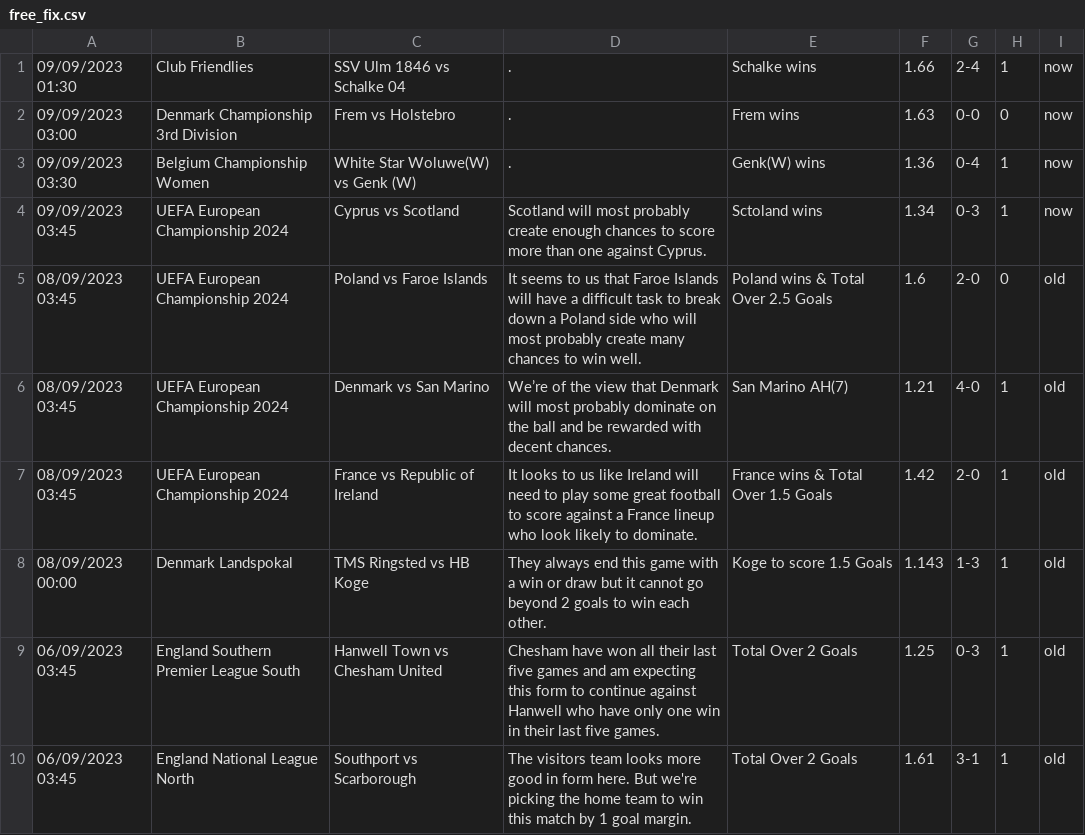
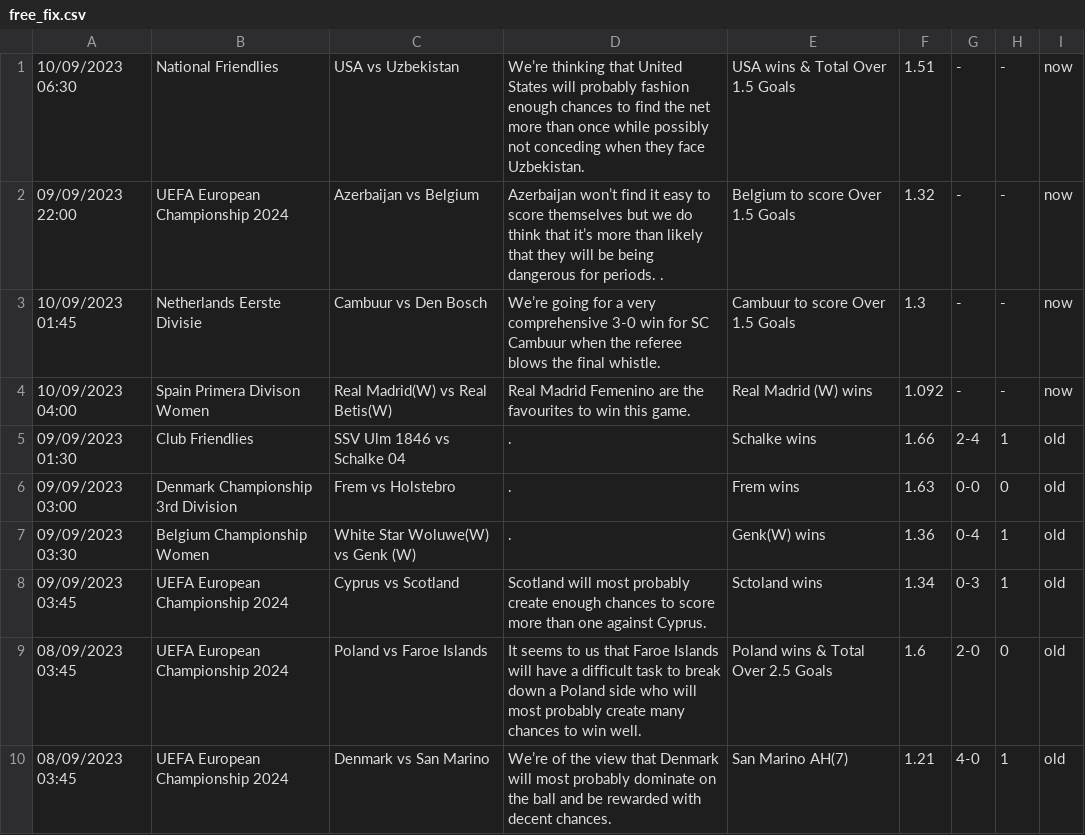
Before and after one commit to htetmyet/footytips, a CSV file: free_fix.csv, drawn as a sheet; only a part is shown; the shorter side is filled out with more unchanged rows.

```diff
--- a/free_fix.csv
+++ b/free_fix.csv
@@ -1,5 +1,9 @@
-09/09/2023 01:30,Club Friendlies,SSV Ulm 1846 vs Schalke 04, .,Schalke wins,1.66,2-4,1,now
-09/09/2023 03:00,Denmark Championship 3rd Division,Frem vs Holstebro,.,Frem wins,1.63,0-0,0,now
-09/09/2023 03:30,Belgium Championship Women,White Star Woluwe(W) vs Genk (W),.,Genk(W) wins,1.36,0-4,1,now
-09/09/2023 03:45,UEFA European Championship 2024,Cyprus vs Scotland,Scotland will most probably create enough chances to score more than one against Cyprus.,Sctoland wins,1.34,0-3,1,now
+10/09/2023 06:30,National Friendlies,USA vs Uzbekistan,We’re thinking that United States will probably fashion enough chances to find the net more than once while possibly not conceding when they face Uzbekistan.,USA wins & Total Over 1.5 Goals,1.51,-,-,now
+09/09/2023 22:00,UEFA European Championship 2024,Azerbaijan vs Belgium,Azerbaijan won’t find it easy to score themselves but we do think that it’s more than likely that they will be being dangerous for periods. .,Belgium to score Over 1.5 Goals,1.32,-,-,now
+10/09/2023 01:45,Netherlands Eerste Divisie,Cambuur vs Den Bosch,We’re going for a very comprehensive 3-0 win for SC Cambuur when the referee blows the final whistle.,Cambuur to score Over 1.5 Goals,1.3,-,-,now
+10/09/2023 04:00,Spain Primera Divison Women,Real Madrid(W) vs Real Betis(W),Real Madrid Femenino are the favourites to win this game.,Real Madrid (W) wins,1.092,-,-,now
+09/09/2023 01:30,Club Friendlies,SSV Ulm 1846 vs Schalke 04, .,Schalke wins,1.66,2-4,1,old
+09/09/2023 03:00,Denmark Championship 3rd Division,Frem vs Holstebro,.,Frem wins,1.63,0-0,0,old
+09/09/2023 03:30,Belgium Championship Women,White Star Woluwe(W) vs Genk (W),.,Genk(W) wins,1.36,0-4,1,old
+09/09/2023 03:45,UEFA European Championship 2024,Cyprus vs Scotland,Scotland will most probably create enough chances to score more than one against Cyprus.,Sctoland wins,1.34,0-3,1,old
 08/09/2023 03:45,UEFA European Championship 2024,Poland vs Faroe Islands,It seems to us that Faroe Islands will have a difficult task to break down a Poland side who will most probably create many chances to win well.,Poland wins & Total Over 2.5 Goals,1.6,2-0,0,old
```
Also changed, not shown: pre_fix.csv.
